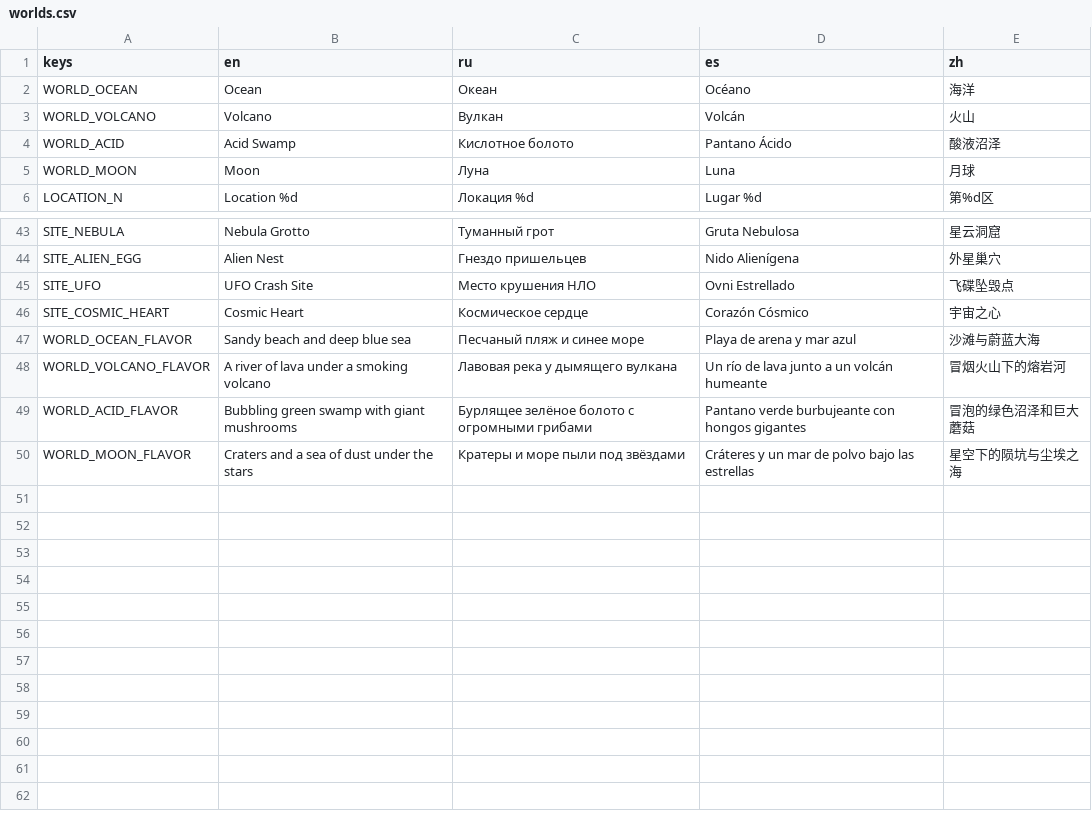
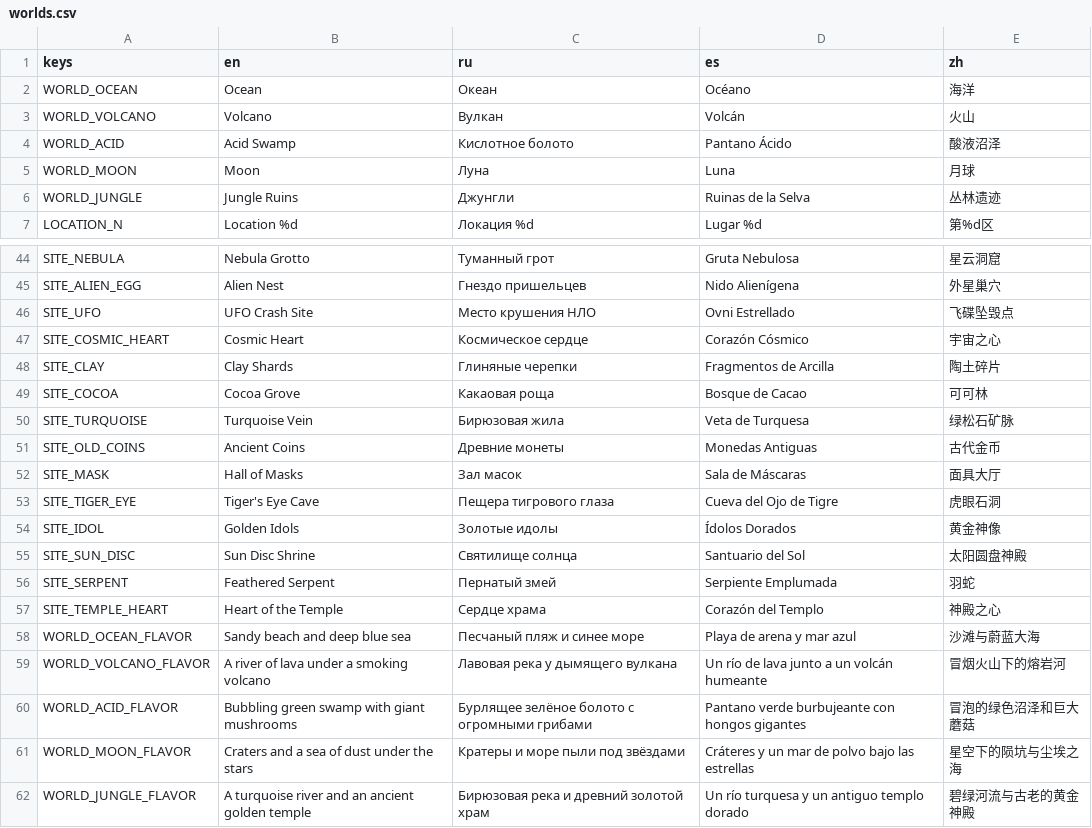
Before and after one commit to gonempxr/colarlight, a CSV file: game/i18n/worlds.csv, drawn as a sheet; only a part is shown, gaps mark what is left out.

```diff
--- a/game/i18n/worlds.csv
+++ b/game/i18n/worlds.csv
@@ -5,2 +5,3 @@ WORLD_ACID,Acid Swamp,Кислотное болото,Pantano Ácido,酸液沼
 WORLD_MOON,Moon,Луна,Luna,月球
+WORLD_JUNGLE,Jungle Ruins,Джунгли,Ruinas de la Selva,丛林遗迹
 LOCATION_N,Location %d,Локация %d,Lugar %d,第%d区
@@ -46,2 +47,12 @@ SITE_UFO,UFO Crash Site,Место крушения НЛО,Ovni Estrellado,飞
 SITE_COSMIC_HEART,Cosmic Heart,Космическое сердце,Corazón Cósmico,宇宙之心
+SITE_CLAY,Clay Shards,Глиняные черепки,Fragmentos de Arcilla,陶土碎片
+SITE_COCOA,Cocoa Grove,Какаовая роща,Bosque de Cacao,可可林
+SITE_TURQUOISE,Turquoise Vein,Бирюзовая жила,Veta de Turquesa,绿松石矿脉
+SITE_OLD_COINS,Ancient Coins,Древние монеты,Monedas Antiguas,古代金币
+SITE_MASK,Hall of Masks,Зал масок,Sala de Máscaras,面具大厅
+SITE_TIGER_EYE,Tiger's Eye Cave,Пещера тигрового глаза,Cueva del Ojo de Tigre,虎眼石洞
+SITE_IDOL,Golden Idols,Золотые идолы,Ídolos Dorados,黄金神像
+SITE_SUN_DISC,Sun Disc Shrine,Святилище солнца,Santuario del Sol,太阳圆盘神殿
+SITE_SERPENT,Feathered Serpent,Пернатый змей,Serpiente Emplumada,羽蛇
+SITE_TEMPLE_HEART,Heart of the Temple,Сердце храма,Corazón del Templo,神殿之心
 WORLD_OCEAN_FLAVOR,Sandy beach and deep blue sea,Песчаный пляж и синее море,Playa de arena y mar azul,沙滩与蔚蓝大海
@@ -50 +61,2 @@ WORLD_ACID_FLAVOR,Bubbling green swamp with giant mushrooms,Бурлящее з
 WORLD_MOON_FLAVOR,Craters and a sea of dust under the stars,Кратеры и море пыли под звёздами,Cráteres y un mar de polvo bajo las estrellas,星空下的陨坑与尘埃之海
+WORLD_JUNGLE_FLAVOR,A turquoise river and an ancient golden temple,Бирюзовая река и древний золотой храм,Un río turquesa y un antiguo templo dorado,碧绿河流与古老的黄金神殿
```
Also changed, not shown: game/i18n/econ.csv, 30 other files.
